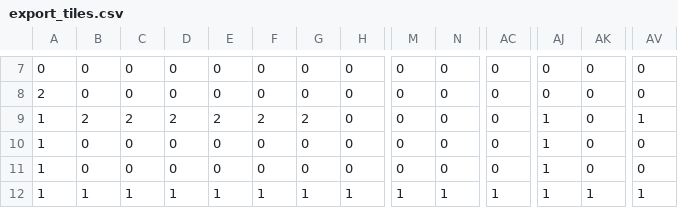
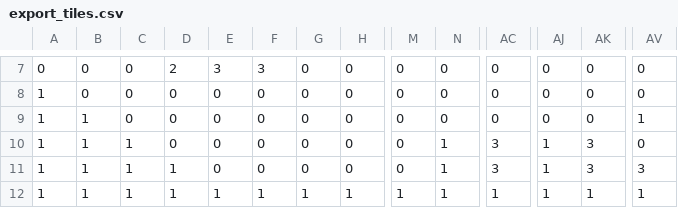
Before and after one commit to michaelsmetsker2/neschael, a CSV file: tools/tiled/levels/testlevel/export_tiles.csv, drawn as a sheet; only a part is shown, gaps mark what is left out; the diff covers the shown part only; the diff names each change by its address in the sheet, - before the commit and + after, or states it on an @@ line.

```diff
--- a/tools/tiled/levels/testlevel/export_tiles.csv
+++ b/tools/tiled/levels/testlevel/export_tiles.csv
-D7: 0
+D7: 2
-E7: 0
+E7: 3
-F7: 0
+F7: 3
-A8: 2
+A8: 1
-B9: 2
+B9: 1
-C9: 2
+C9: 0
-D9: 2
+D9: 0
-E9: 2
+E9: 0
-F9: 2
+F9: 0
-G9: 2
+G9: 0
-AJ9: 1
+AJ9: 0
-B10:B11: 0
+B10:B11: 1
-C10:C11: 0
+C10:C11: 1
-N10:N11: 0
+N10:N11: 1
-AC10:AC11: 0
+AC10:AC11: 3
-AK10:AK11: 0
+AK10:AK11: 3
-D11: 0
+D11: 1
-AV11: 0
+AV11: 3
```
Also changed, not shown: 35 edited cells elsewhere in this file, tools/tiled/levels/testlevel/export_spawn.csv, 7 other files.
